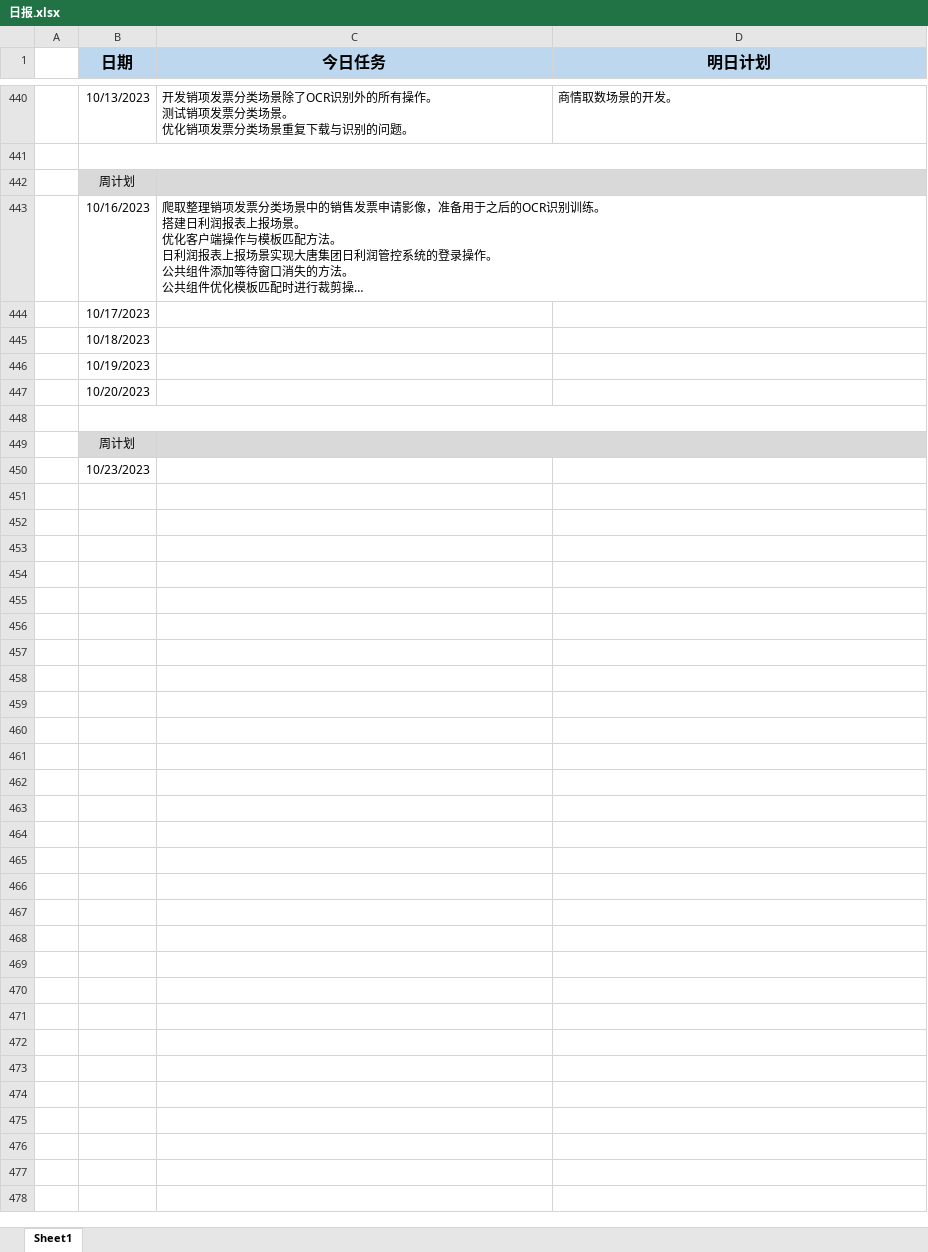
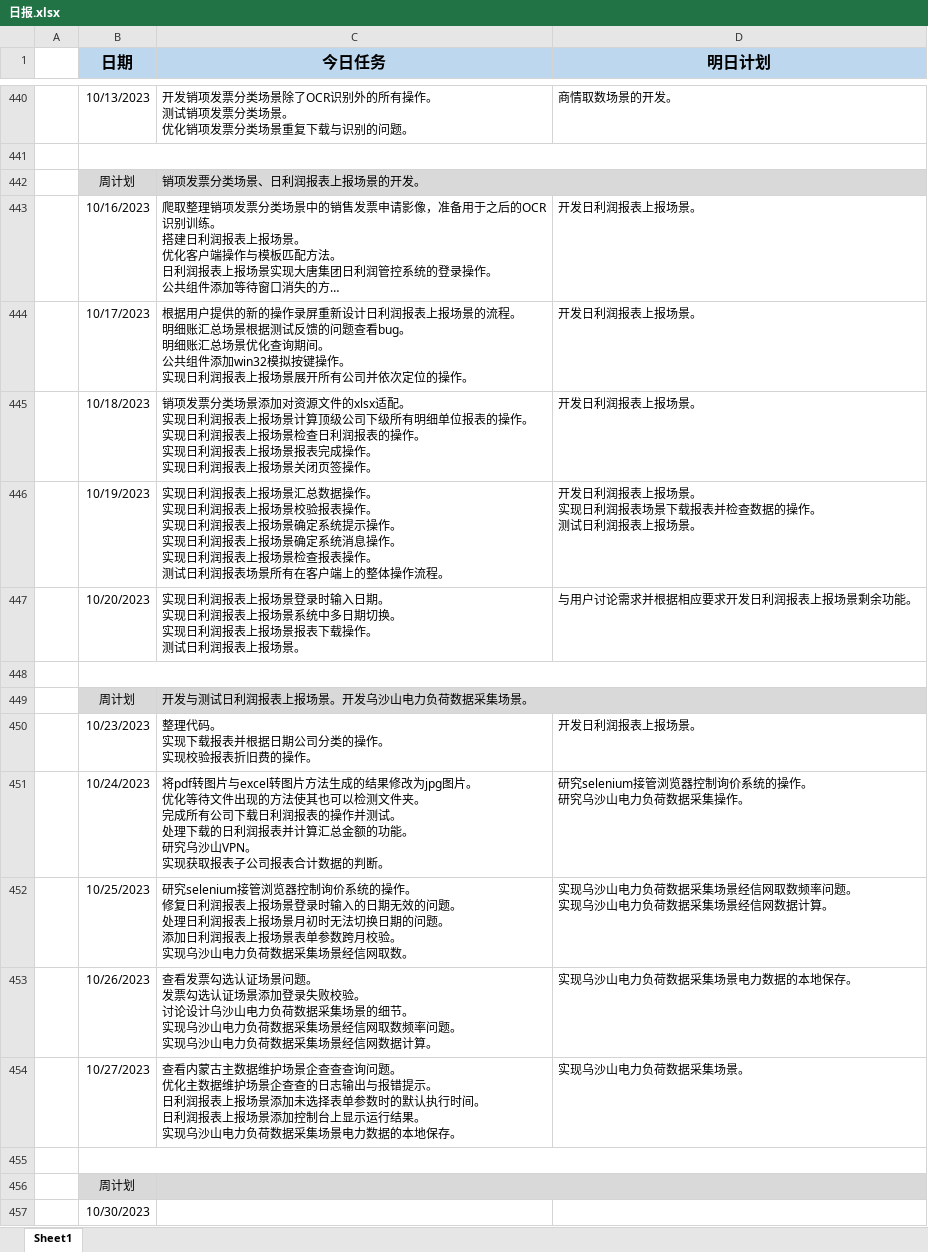
Before and after one commit to sy5683/PersonalTool, an Excel workbook: personal_tool/work/WorkReportFill/work_report_fill/file/日报.xlsx, sheet Sheet1, drawn as a sheet; only a part is shown, gaps mark what is left out; long unchanged cells end in …; values as stored, in another font and other column widths than the file's, no borders; removed rows and columns are numbered as before the commit, all else as after; ↵ is a line break in a cell; the diff names each change by its address in the sheet, - before the commit and + after, or states it on an @@ line.

Commit message:
更新日志

```diff
--- a/personal_tool/work/WorkReportFill/work_report_fill/file/日报.xlsx (sheet Sheet1)
+++ b/personal_tool/work/WorkReportFill/work_report_fill/file/日报.xlsx (sheet Sheet1)
-C442 (今日任务): (empty)
+C442 (今日任务): 销项发票分类场景、日利润报表上报场景的开发。
-D443 (明日计划): (empty)
+D443 (明日计划): 开发日利润报表上报场景。
-row 444:  | 10/17/2023
-row 445:  | 10/18/2023
-row 446:  | 10/19/2023
+row 444:  | 10/17/2023 | 根据用户提供的新的操作录屏重新设计日利润报表上报场景的流程。 ↵ 明细账汇总场景根据测试反馈的问题查看bug。 ↵ 明细账汇总场景优化查询期间。 ↵ 公共组件添加win32模拟按键操作。 ↵ 实现日利润报表上报场景展开所有公司并依次定位的操作。 | 开发日利润报表上报场景。
+row 445:  | 10/18/2023 | 销项发票分类场景添加对资源文件的xlsx适配。 ↵ 实现日利润报表上报场景计算顶级公司下级所有明细单位报表的操作。 ↵ 实现日利润报表上报场景检查日利润报表的操作。 ↵ 实现日利润报表上报场景报表完成操作。 ↵ 实现日利润报表上报场景关闭页签操作。 | 开发日利润报表上报场景。
+row 446:  | 10/19/2023 | 实现日利润报表上报场景汇总数据操作。 ↵ 实现日利润报表上报场景校验报表操作。 ↵ 实现日利润报表上报场景确定系统提示操作。 ↵ 实现日利润报表上报场景确定系统消息操作。 ↵ 实现日利润报表上报场景检查报表操作。 ↵ 测试日利润报表场景所有在客户端上的整体操作流程。 | 开发日利润报表上报场景。 ↵ 实现日利润报表场景下载报表并检查数据的操作。 ↵ 测试日利润报表上报场景。
+row 447:  | 10/20/2023 | 实现日利润报表上报场景登录时输入日期。 ↵ 实现日利润报表上报场景系统中多日期切换。 ↵ 实现日利润报表上报场景报表下载操作。 ↵ 测试日利润报表上报场景。 | 与用户讨论需求并根据相应要求开发日利润报表上报场景剩余功能。
-B448 (日期): 10/20/2023
+B448 (日期): (empty)
+B448:D448 merged
+row 449:  | 周计划 | 开发与测试日利润报表上报场景。开发乌沙山电力负荷数据采集场景。
+row 450:  | 10/23/2023 | 整理代码。 ↵ 实现下载报表并根据日期公司分类的操作。 ↵ 实现校验报表折旧费的操作。 | 开发日利润报表上报场景。
+row 451:  | 10/24/2023 | 将pdf转图片与excel转图片方法生成的结果修改为jpg图片。 ↵ 优化等待文件出现的方法使其也可以检测文件夹。 ↵ 完成所有公司下载日利润报表的操作并测试。 ↵ 处理下载的日利润报表并计算汇总金额的功能。 ↵ 研究乌沙山VPN。 ↵ 实现获取报表子公司报表合计数据的判断。 | 研究selenium接管浏览器控制询价系统的操作。 ↵ 研究乌沙山电力负荷数据采集操作。
+row 452:  | 10/25/2023 | 研究selenium接管浏览器控制询价系统的操作。 ↵ 修复日利润报表上报场景登录时输入的日期无效的问题。 ↵ 处理日利润报表上报场景月初时无法切换日期的问题。 ↵ 添加日利润报表上报场景表单参数跨月校验。 ↵ 实现乌沙山电力负荷数据采集场景经信网取数。 | 实现乌沙山电力负荷数据采集场景经信网取数频率问题。 ↵ 实现乌沙山电力负荷数据采集场景经信网数据计算。
+row 453:  | 10/26/2023 | 查看发票勾选认证场景问题。 ↵ 发票勾选认证场景添加登录失败校验。 ↵ 讨论设计乌沙山电力负荷数据采集场景的细节。 ↵ 实现乌沙山电力负荷数据采集场景经信网取数频率问题。 ↵ 实现乌沙山电力负荷数据采集场景经信网数据计算。 | 实现乌沙山电力负荷数据采集场景电力数据的本地保存。
+row 454:  | 10/27/2023 | 查看内蒙古主数据维护场景企查查查询问题。 ↵ 优化主数据维护场景企查查的日志输出与报错提示。 ↵ 日利润报表上报场景添加未选择表单参数时的默认执行时间。 ↵ 日利润报表上报场景添加控制台上显示运行结果。 ↵ 实现乌沙山电力负荷数据采集场景电力数据的本地保存。 | 实现乌沙山电力负荷数据采集场景。
-B457 (日期): 10/23/2023
+B457 (日期): 10/30/2023
```
